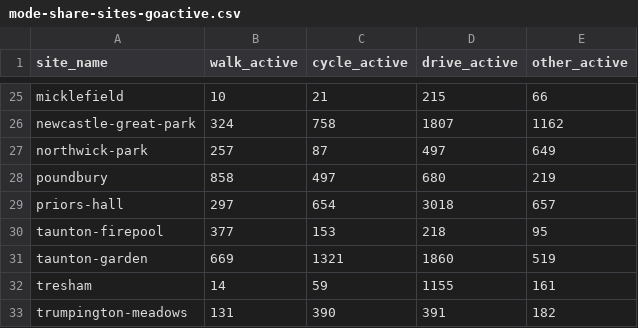
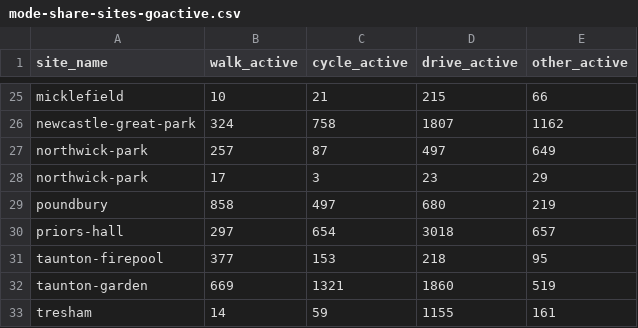
Before and after one commit to cyipt/actdev, a CSV file: data-small/mode-share-sites-goactive.csv, drawn as a sheet; only a part is shown, gaps mark what is left out; the shorter side is filled out with more unchanged rows.

```diff
--- a/data-small/mode-share-sites-goactive.csv
+++ b/data-small/mode-share-sites-goactive.csv
@@ -27,2 +27,3 @@ newcastle-great-park,324,758,1807,1162
 northwick-park,257,87,497,649
+northwick-park,17,3,23,29
 poundbury,858,497,680,219
```
Also changed, not shown: data-small/mode-share-sites-baseline.csv, 30 other files.
